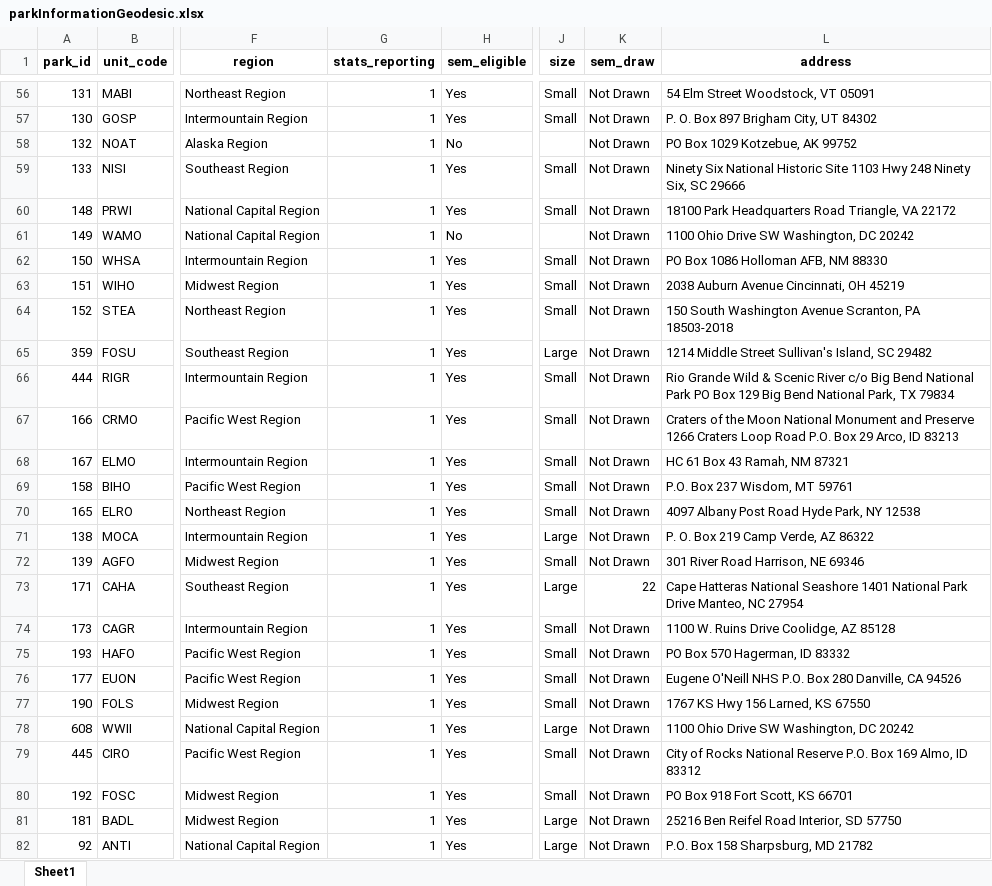
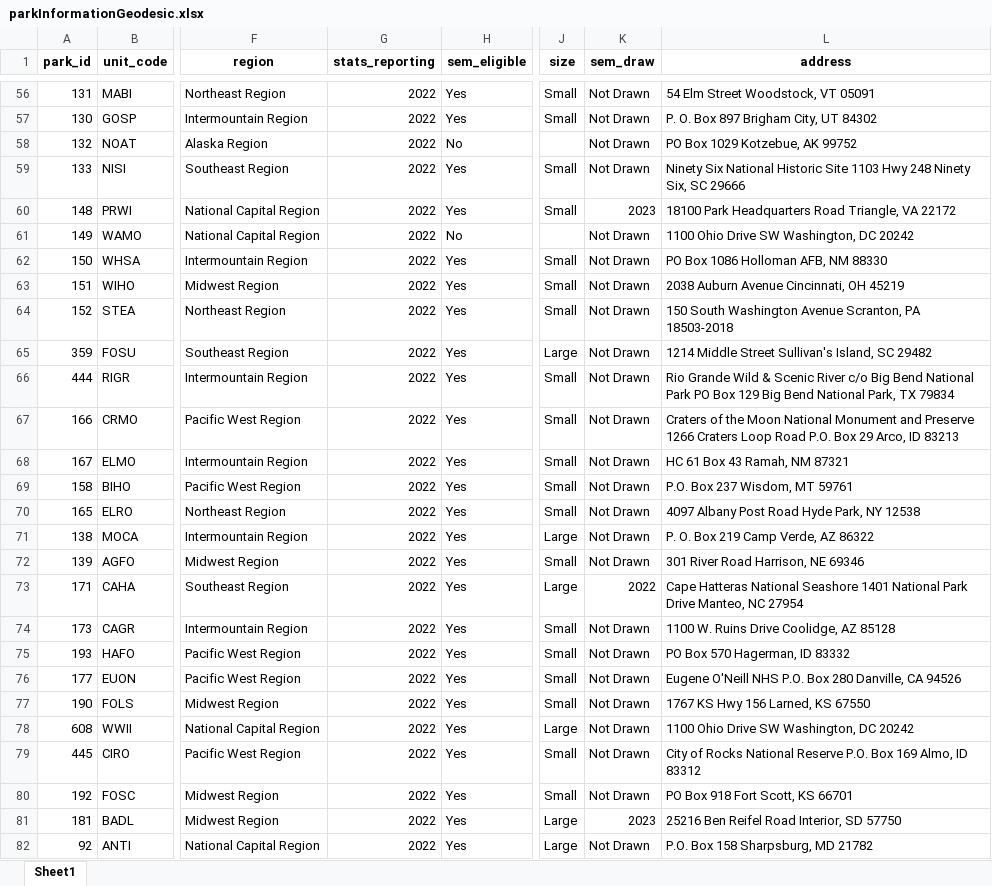
Before and after one commit to austinlackey/nps-sem, an Excel workbook: Data/parkInformationGeodesic.xlsx, sheet Sheet1, drawn as a sheet; only a part is shown, gaps mark what is left out; values as stored, in another font and other column widths than the file's, no borders; the diff covers the shown part only; the diff names each change by its address in the sheet, - before the commit and + after, or states it on an @@ line.

```diff
--- a/Data/parkInformationGeodesic.xlsx (sheet Sheet1)
+++ b/Data/parkInformationGeodesic.xlsx (sheet Sheet1)
-G56:G82 (stats_reporting): 1
+G56:G82 (stats_reporting): 2022
-K60 (sem_draw): Not Drawn
+K60 (sem_draw): 2023
-K73 (sem_draw): 22
+K73 (sem_draw): 2022
-K81 (sem_draw): Not Drawn
+K81 (sem_draw): 2023
```
Also changed, not shown: 422 edited cells elsewhere in this sheet, 6 other files.
